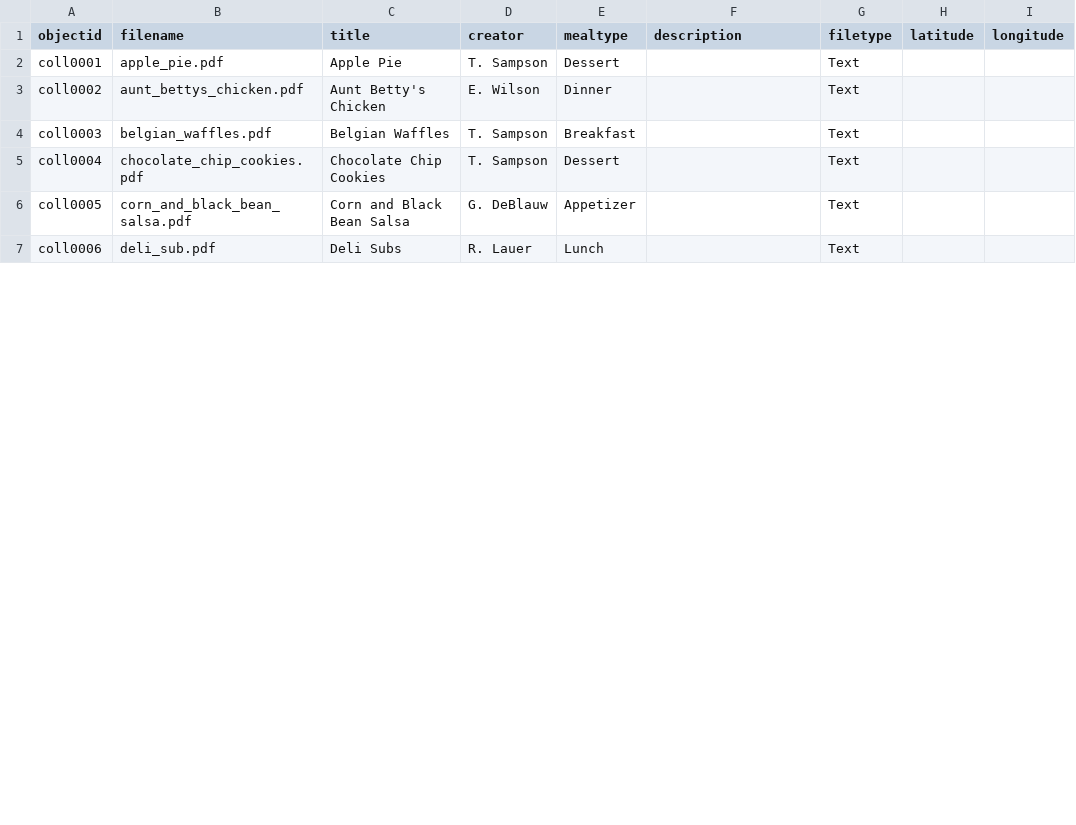
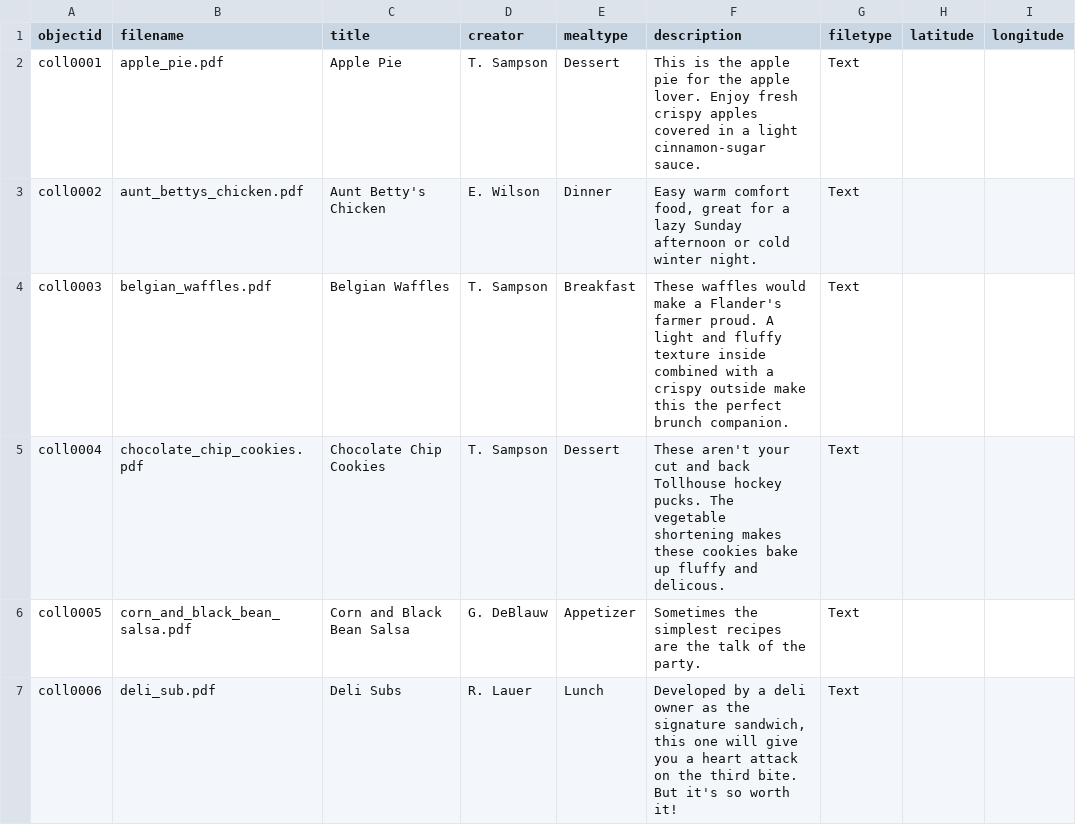
Before and after one commit to lelandsampson/family-recipes, a CSV file: _data/family-recipes-metadata.csv, drawn as a sheet; only a part is shown; the diff covers the shown part only; the diff names each change by its address in the sheet, - before the commit and + after, or states it on an @@ line.

Commit message:
added description elements

```diff
--- a/_data/family-recipes-metadata.csv
+++ b/_data/family-recipes-metadata.csv
-F2 (description): (empty)
+F2 (description): This is the apple pie for the apple lover. Enjoy fresh crispy apples covered in a light cinnamon-sugar sauce.
-F3 (description): (empty)
+F3 (description): Easy warm comfort food, great for a lazy Sunday afternoon or cold winter night.
-F4 (description): (empty)
+F4 (description): These waffles would make a Flander's farmer proud. A light and fluffy texture inside combined with a crispy outside make this the perfect brunch companion.
-F5 (description): (empty)
+F5 (description): These aren't your cut and back Tollhouse hockey pucks. The vegetable shortening makes these cookies bake up fluffy and delicous.
-F6 (description): (empty)
+F6 (description): Sometimes the simplest recipes are the talk of the party.
-F7 (description): (empty)
+F7 (description): Developed by a deli owner as the signature sandwich, this one will give you a heart attack on the third bite. But it's so worth it!
```
Also changed, not shown: 15 edited cells elsewhere in this file.
